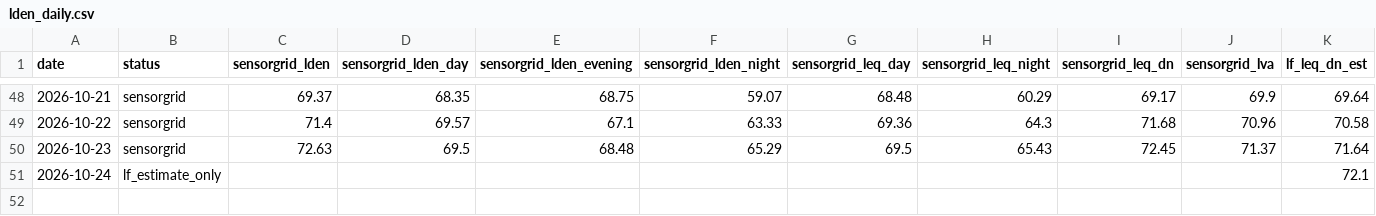
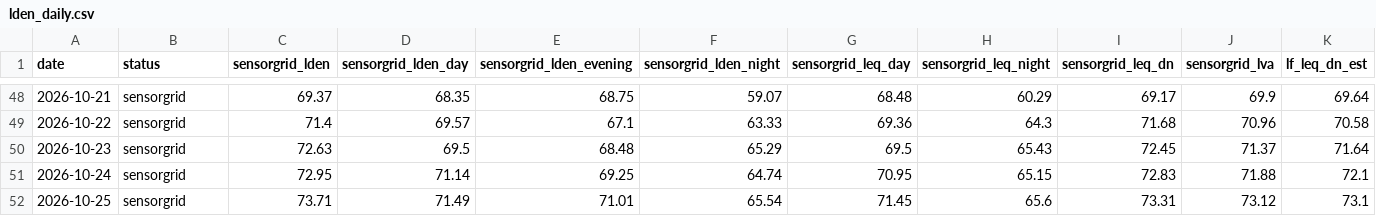
Before and after one commit to lisbonfinals/lisbonfinals.github.io, a CSV file: research-data/lden_daily.csv, drawn as a sheet; only a part is shown, gaps mark what is left out; rows hold the shown columns only; the diff names each change by its address in the sheet, - before the commit and + after, or states it on an @@ line.

```diff
--- a/research-data/lden_daily.csv
+++ b/research-data/lden_daily.csv
-B51 (status): lf_estimate_only
+B51 (status): sensorgrid
-C51 (sensorgrid_lden): (empty)
+C51 (sensorgrid_lden): 72.95
-D51 (sensorgrid_lden_day): (empty)
+D51 (sensorgrid_lden_day): 71.14
-E51 (sensorgrid_lden_evening): (empty)
+E51 (sensorgrid_lden_evening): 69.25
-F51 (sensorgrid_lden_night): (empty)
+F51 (sensorgrid_lden_night): 64.74
-G51 (sensorgrid_leq_day): (empty)
+G51 (sensorgrid_leq_day): 70.95
-H51 (sensorgrid_leq_night): (empty)
+H51 (sensorgrid_leq_night): 65.15
-I51 (sensorgrid_leq_dn): (empty)
+I51 (sensorgrid_leq_dn): 72.83
-J51 (sensorgrid_lva): (empty)
+J51 (sensorgrid_lva): 71.88
+row 52: 2026-10-25 | sensorgrid | 73.71 | 71.49 | 71.01 | 65.54 | 71.45 | 65.6 | 73.31 | 73.12 | 73.1
```
Also changed, not shown: research-data/noise_weather_3h.csv, research-data/weather_hourly_2026-09.csv, 11 other files.
